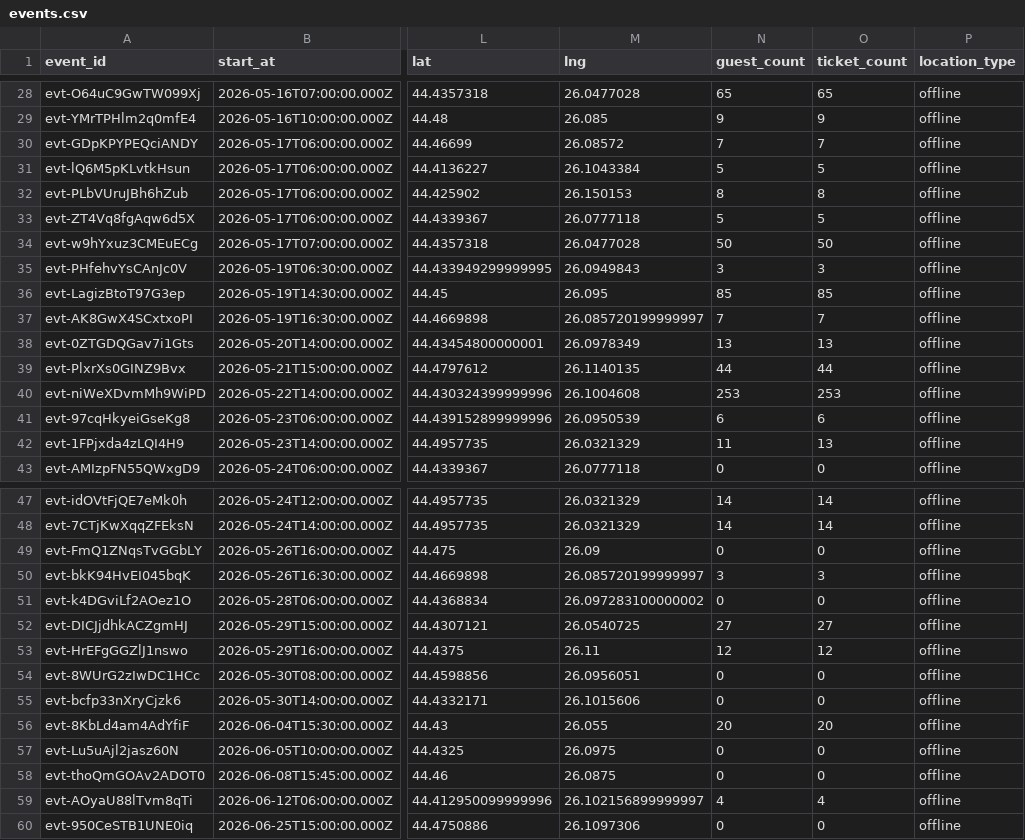
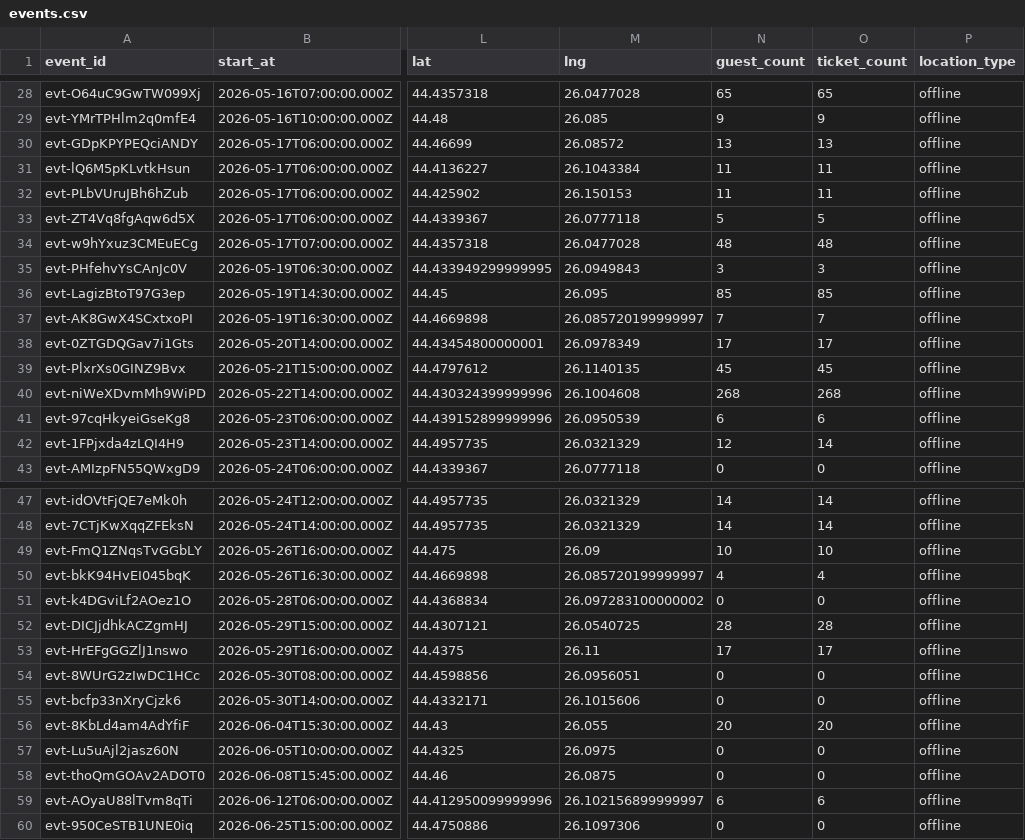
Before and after one commit to FlorinPopaCodes/bucharest-meetup-tracker, a CSV file: data/events.csv, drawn as a sheet; only a part is shown, gaps mark what is left out; the diff names each change by its address in the sheet, - before the commit and + after, or states it on an @@ line.

```diff
--- a/data/events.csv
+++ b/data/events.csv
-N30 (guest_count): 7
+N30 (guest_count): 13
-O30 (ticket_count): 7
+O30 (ticket_count): 13
-N31 (guest_count): 5
+N31 (guest_count): 11
-O31 (ticket_count): 5
+O31 (ticket_count): 11
-N32 (guest_count): 8
+N32 (guest_count): 11
-O32 (ticket_count): 8
+O32 (ticket_count): 11
-N34 (guest_count): 50
+N34 (guest_count): 48
-O34 (ticket_count): 50
+O34 (ticket_count): 48
-N38 (guest_count): 13
+N38 (guest_count): 17
-O38 (ticket_count): 13
+O38 (ticket_count): 17
-N39 (guest_count): 44
+N39 (guest_count): 45
-O39 (ticket_count): 44
+O39 (ticket_count): 45
-N40 (guest_count): 253
+N40 (guest_count): 268
-O40 (ticket_count): 253
+O40 (ticket_count): 268
-N42 (guest_count): 11
+N42 (guest_count): 12
-O42 (ticket_count): 13
+O42 (ticket_count): 14
-N49 (guest_count): 0
+N49 (guest_count): 10
-O49 (ticket_count): 0
+O49 (ticket_count): 10
-N50 (guest_count): 3
+N50 (guest_count): 4
-O50 (ticket_count): 3
+O50 (ticket_count): 4
-N52 (guest_count): 27
+N52 (guest_count): 28
-O52 (ticket_count): 27
+O52 (ticket_count): 28
-N53 (guest_count): 12
+N53 (guest_count): 17
-O53 (ticket_count): 12
+O53 (ticket_count): 17
-N59 (guest_count): 4
+N59 (guest_count): 6
-O59 (ticket_count): 4
+O59 (ticket_count): 6
```
Also changed, not shown: 4 other files.
